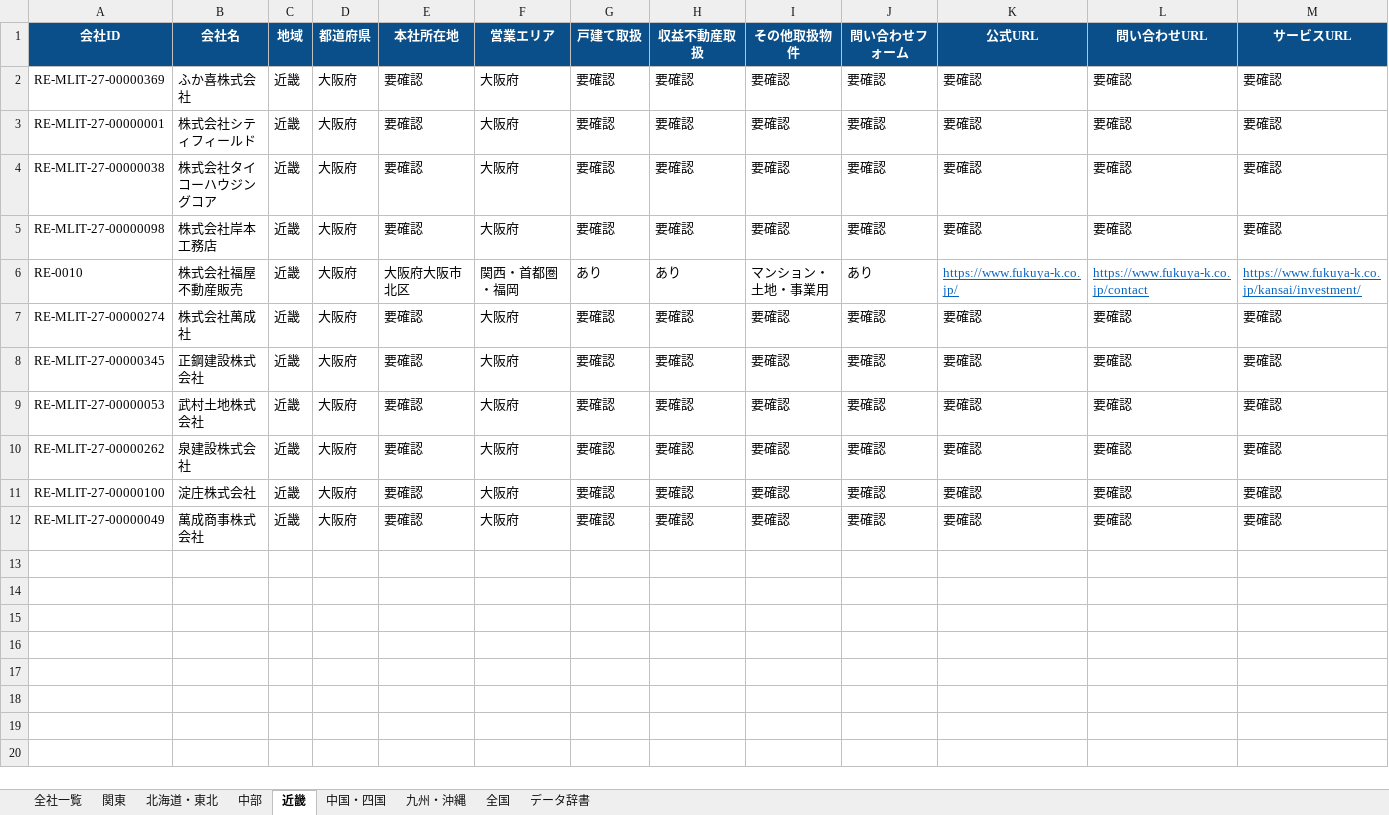
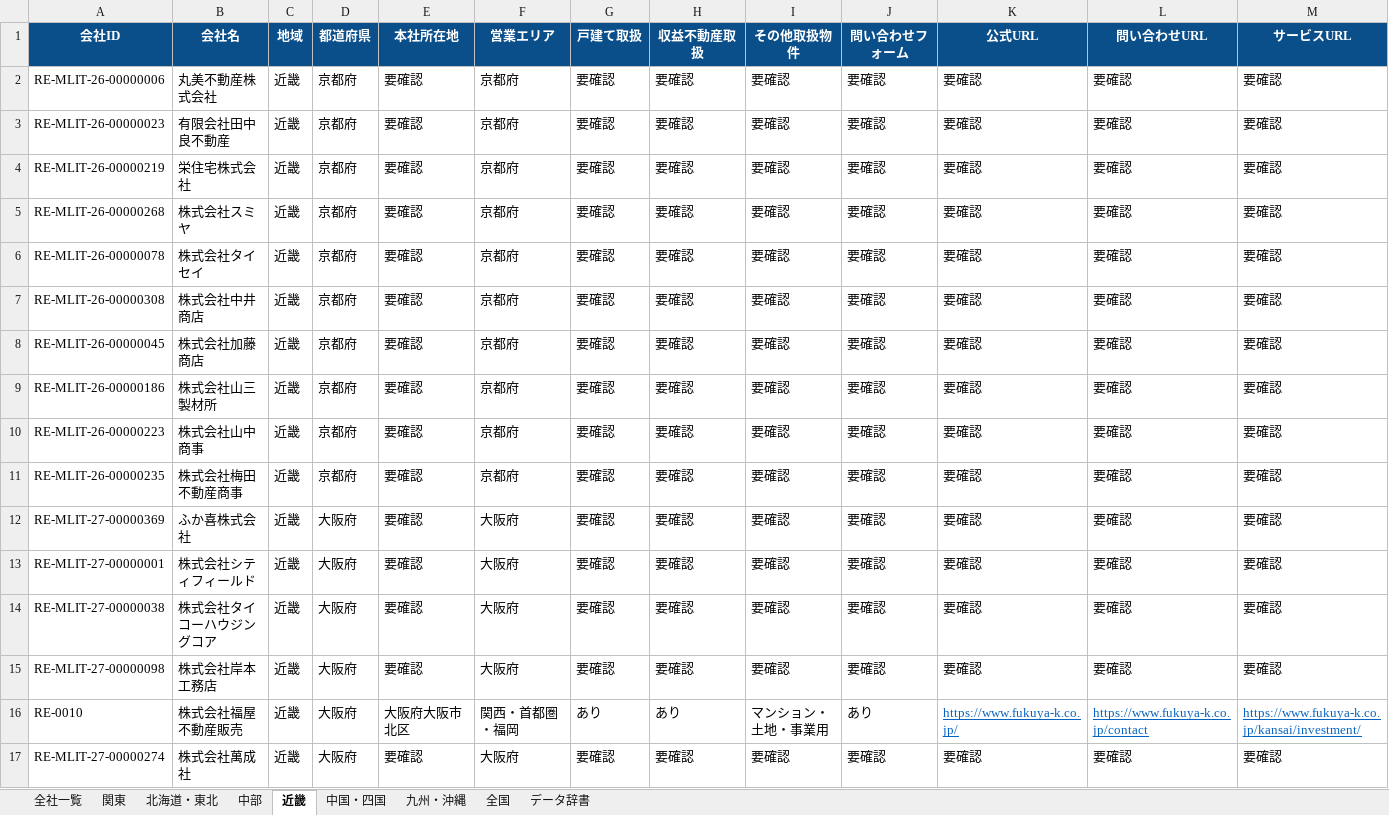
Before and after one commit to univcorp2-ctrl/japan-real-estate-broker-database, an Excel workbook: database/real_estate_brokers.xlsx, sheet 近畿, drawn as a sheet; only a part is shown; the shorter side is filled out with more unchanged rows; values as stored, in another font and other column widths than the file's, no borders; table styles not drawn; rows hold the shown columns only; the diff names each change by its address in the sheet, - before the commit and + after, or states it on an @@ line.

```diff
--- a/database/real_estate_brokers.xlsx (sheet 近畿)
+++ b/database/real_estate_brokers.xlsx (sheet 近畿)
+row 2: RE-MLIT-26-00000006 | 丸美不動産株式会社 | 近畿 | 京都府 | 要確認 | 京都府 | 要確認 | 要確認 | 要確認 | 要確認 | 要確認 | 要確認 | 要確認
+row 3: RE-MLIT-26-00000023 | 有限会社田中良不動産 | 近畿 | 京都府 | 要確認 | 京都府 | 要確認 | 要確認 | 要確認 | 要確認 | 要確認 | 要確認 | 要確認
+row 4: RE-MLIT-26-00000219 | 栄住宅株式会社 | 近畿 | 京都府 | 要確認 | 京都府 | 要確認 | 要確認 | 要確認 | 要確認 | 要確認 | 要確認 | 要確認
+row 5: RE-MLIT-26-00000268 | 株式会社スミヤ | 近畿 | 京都府 | 要確認 | 京都府 | 要確認 | 要確認 | 要確認 | 要確認 | 要確認 | 要確認 | 要確認
+row 6: RE-MLIT-26-00000078 | 株式会社タイセイ | 近畿 | 京都府 | 要確認 | 京都府 | 要確認 | 要確認 | 要確認 | 要確認 | 要確認 | 要確認 | 要確認
+row 7: RE-MLIT-26-00000308 | 株式会社中井商店 | 近畿 | 京都府 | 要確認 | 京都府 | 要確認 | 要確認 | 要確認 | 要確認 | 要確認 | 要確認 | 要確認
+row 8: RE-MLIT-26-00000045 | 株式会社加藤商店 | 近畿 | 京都府 | 要確認 | 京都府 | 要確認 | 要確認 | 要確認 | 要確認 | 要確認 | 要確認 | 要確認
+row 9: RE-MLIT-26-00000186 | 株式会社山三製材所 | 近畿 | 京都府 | 要確認 | 京都府 | 要確認 | 要確認 | 要確認 | 要確認 | 要確認 | 要確認 | 要確認
+row 10: RE-MLIT-26-00000223 | 株式会社山中商事 | 近畿 | 京都府 | 要確認 | 京都府 | 要確認 | 要確認 | 要確認 | 要確認 | 要確認 | 要確認 | 要確認
+row 11: RE-MLIT-26-00000235 | 株式会社梅田不動産商事 | 近畿 | 京都府 | 要確認 | 京都府 | 要確認 | 要確認 | 要確認 | 要確認 | 要確認 | 要確認 | 要確認
```
Also changed, not shown: sheet 全社一覧, sheet 全国, 9 other files.
